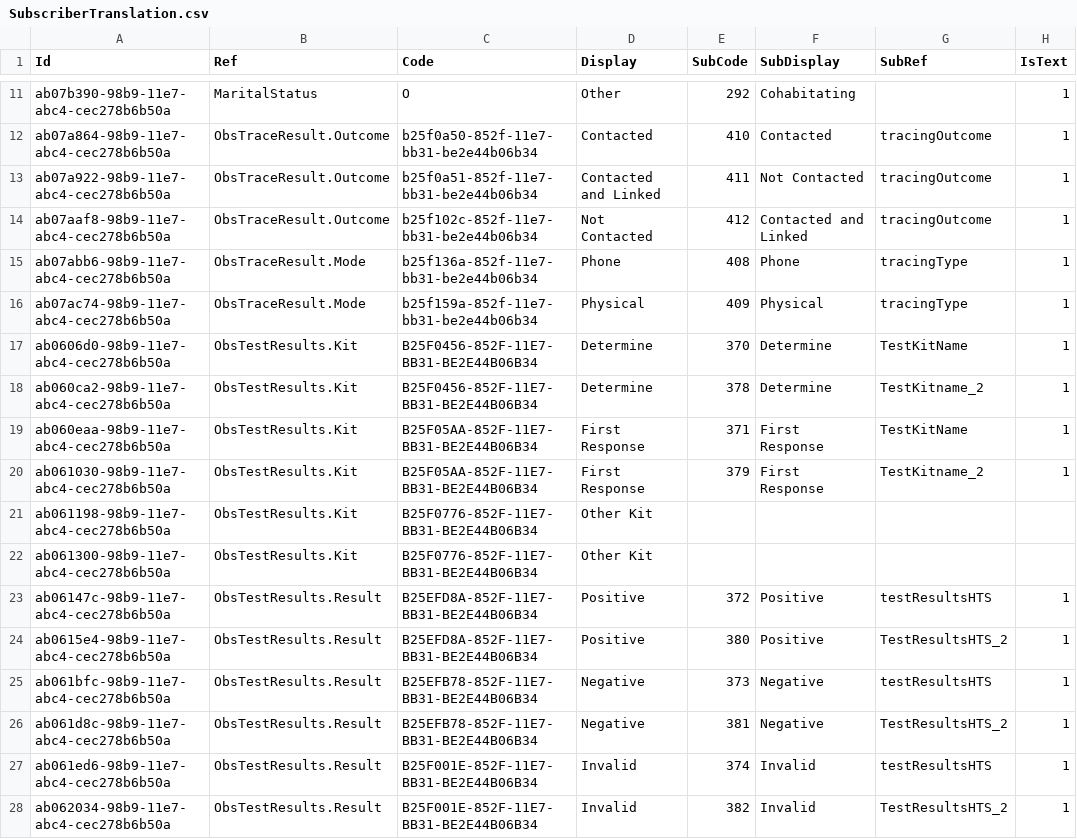
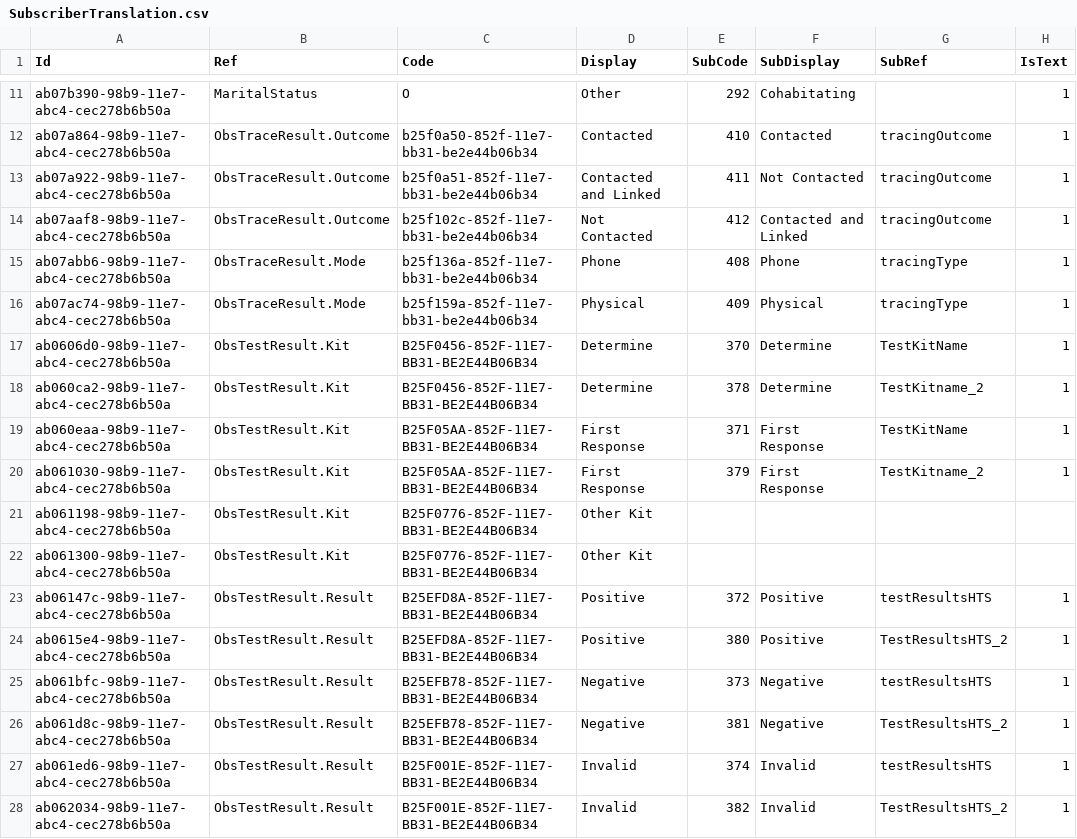
Before and after one commit to palladiumkenya/livehapi, a CSV file: LiveHAPI.Infrastructure/Seed/SubscriberTranslation.csv, drawn as a sheet; only a part is shown, gaps mark what is left out; the diff names each change by its address in the sheet, - before the commit and + after, or states it on an @@ line.

```diff
--- a/LiveHAPI.Infrastructure/Seed/SubscriberTranslation.csv
+++ b/LiveHAPI.Infrastructure/Seed/SubscriberTranslation.csv
-B17:B22 (Ref): ObsTestResults.Kit
+B17:B22 (Ref): ObsTestResult.Kit
-B23:B28 (Ref): ObsTestResults.Result
+B23:B28 (Ref): ObsTestResult.Result
```
Also changed, not shown: LiveHAPI.Infrastructure/Seed/SubscriberMap.csv, 4 other files.
